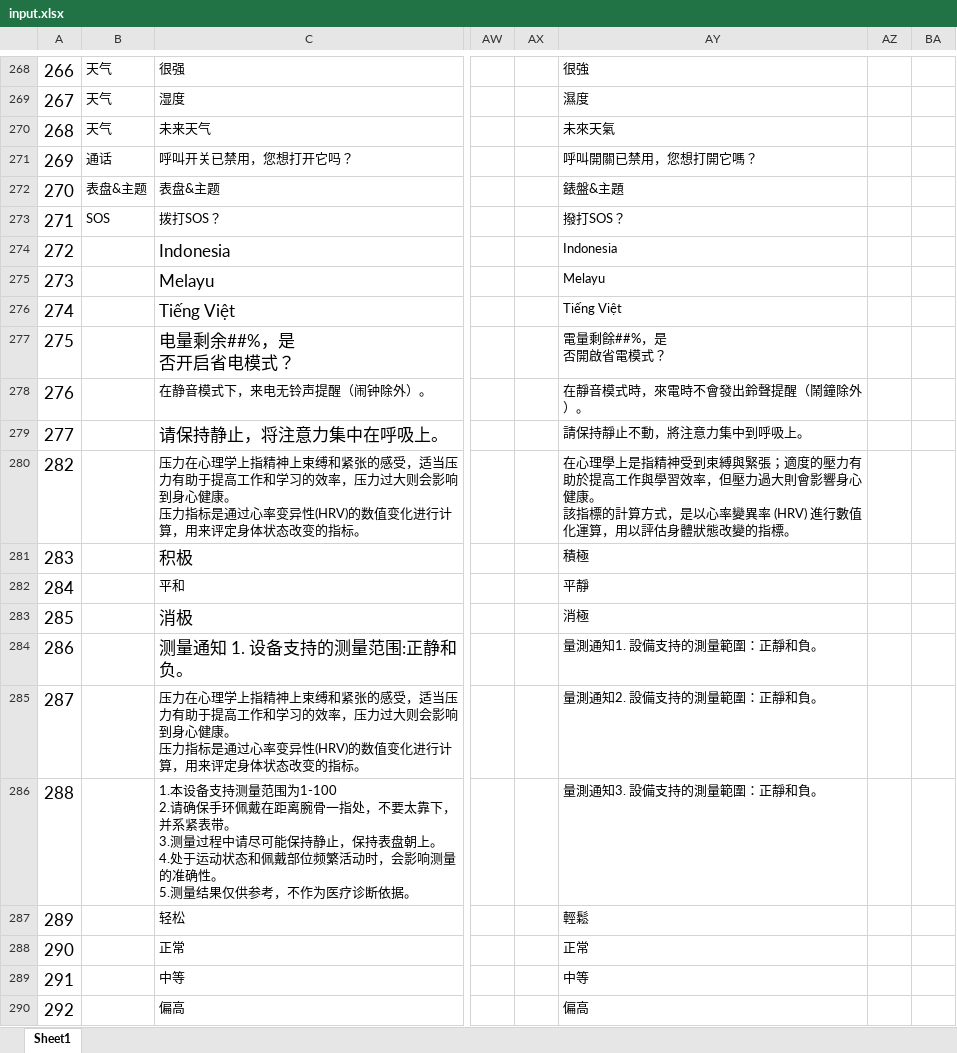
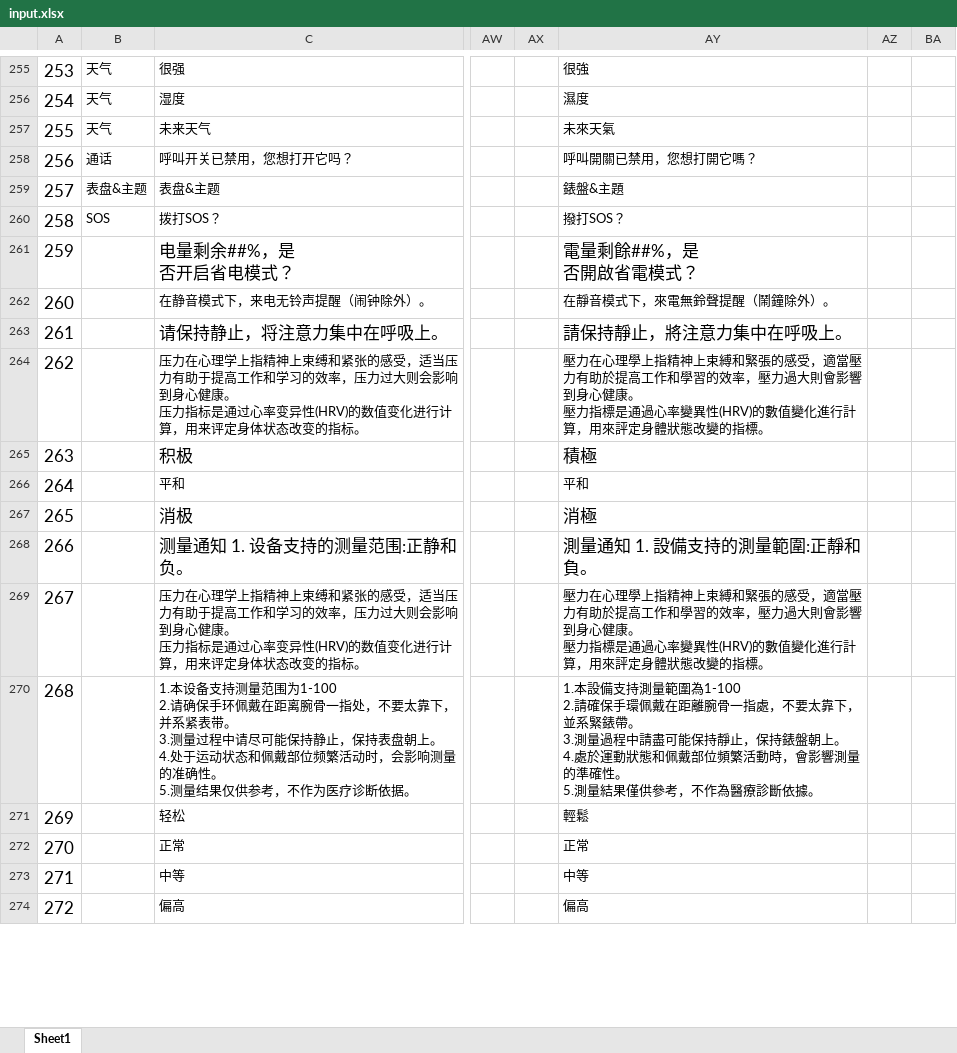
Before and after one commit to zzp2233/569x_AI_AB281GA, an Excel workbook: ute/ui_config_patch/AB281EA/defaultLanguage/input.xlsx, sheet Sheet1, drawn as a sheet; only a part is shown, gaps mark what is left out; values as stored, in another font and other column widths than the file's, no borders; addresses are those after the commit; ↵ is a line break in a cell; the diff covers the shown part only; the diff names each change by its address in the sheet, - before the commit and + after, or states it on an @@ line.

```diff
--- a/ute/ui_config_patch/AB281EA/defaultLanguage/input.xlsx (sheet Sheet1)
+++ b/ute/ui_config_patch/AB281EA/defaultLanguage/input.xlsx (sheet Sheet1)
@@ column A renumbered between rows 72 and 281 @@
@@ row 274 moved to row 297: 295 @@
@@ row 275 moved to row 299: 297 @@
@@ row 276 moved to row 298: 296 @@
@@ AY261 text size: larger @@
-AY262: 在靜音模式時，來電時不會發出鈴聲提醒（鬧鐘除外）。
+AY262: 在靜音模式下，來電無鈴聲提醒（鬧鐘除外）。
-AY263: 請保持靜止不動，將注意力集中到呼吸上。
+AY263: 請保持靜止，將注意力集中在呼吸上。
@@ AY263 text size: larger @@
-AY264: 在心理學上是指精神受到束縛與緊張；適度的壓力有助於提高工作與學習效率，但壓力過大則會影響身心健康。 ↵ 該指標的計算方式，是以心率變異率 (HRV) 進行數值化運算，用以評估身體狀態…
+AY264: 壓力在心理學上指精神上束縛和緊張的感受，適當壓力有助於提高工作和學習的效率，壓力過大則會影響到身心健康。 ↵ 壓力指標是通過心率變異性(HRV)的數值變化進行計算，用來評定身體狀態…
@@ AY265 text size: larger @@
-AY266: 平靜
+AY266: 平和
@@ AY267:AY268 text size: larger @@
-AY268: 量測通知1. 設備支持的測量範圍：正靜和負。
+AY268: 測量通知 1. 設備支持的測量範圍:正靜和負。
-AY269: 量測通知2. 設備支持的測量範圍：正靜和負。
+AY269: 壓力在心理學上指精神上束縛和緊張的感受，適當壓力有助於提高工作和學習的效率，壓力過大則會影響到身心健康。 ↵ 壓力指標是通過心率變異性(HRV)的數值變化進行計算，用來評定身體狀態改變的指標。
-AY270: 量測通知3. 設備支持的測量範圍：正靜和負。
+AY270: 1.本設備支持測量範圍為1-100 ↵ 2.請確保手環佩戴在距離腕骨一指處，不要太靠下，並系緊錶帶。 ↵ 3.測量過程中請盡可能保持靜止，保持錶盤朝上。 ↵ 4.處於運動狀態和佩戴部位頻繁活動時，會影響測量的準確性。 ↵ 5.測量結果僅供參考，不作為醫療診斷依據。
```
Also changed, not shown: 13 added rows, 11 removed rows, 3 moved rows, 4 edited cells and cell formats elsewhere in this sheet, 28 other files.
